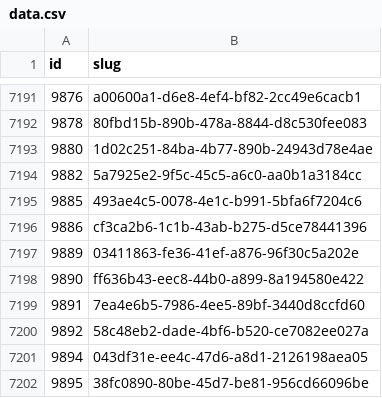
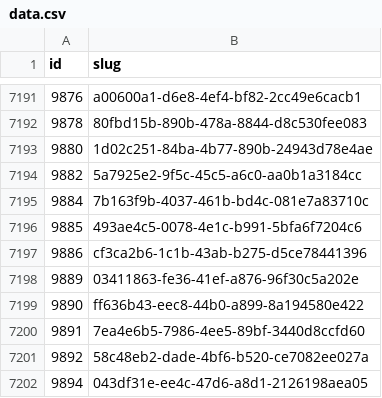
Before and after one commit to miffycs/azuki-elementals-image-fetch, a CSV file: data.csv, drawn as a sheet; only a part is shown, gaps mark what is left out; the shorter side is filled out with more unchanged rows.

```diff
--- a/data.csv
+++ b/data.csv
@@ -7194,2 +7194,3 @@ id,slug
 9882,5a7925e2-9f5c-45c5-a6c0-aa0b1a3184cc
+9884,7b163f9b-4037-461b-bd4c-081e7a83710c
 9885,493ae4c5-0078-4e1c-b991-5bfa6f7204c6
```
Also changed, not shown: 2 other files.
